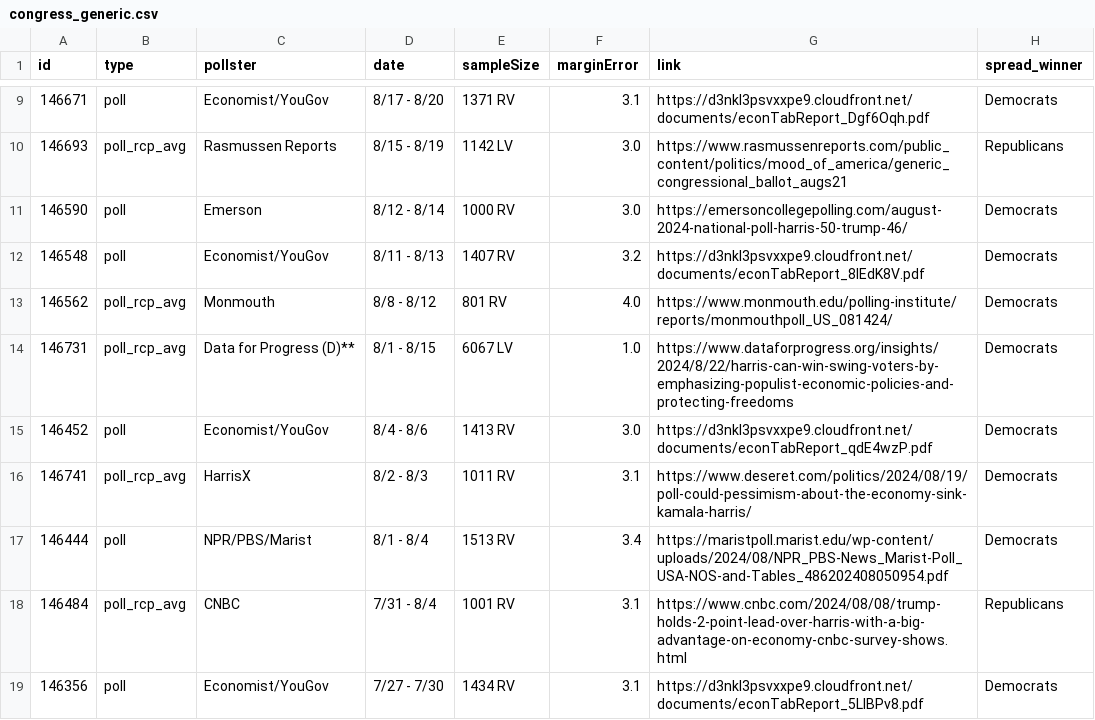
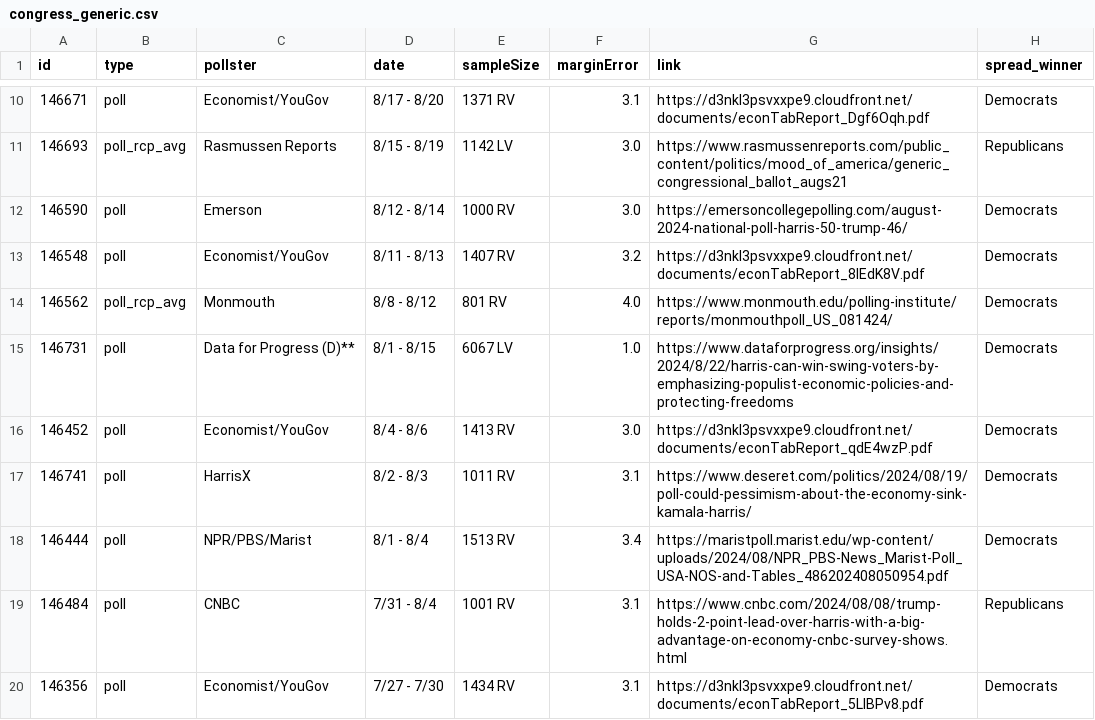
Before and after one commit to stiles/polls, a CSV file: data/polls/congress_generic.csv, drawn as a sheet; only a part is shown, gaps mark what is left out; addresses are those after the commit; the diff covers the shown part only; the diff names each change by its address in the sheet, - before the commit and + after, or states it on an @@ line.

```diff
--- a/data/polls/congress_generic.csv
+++ b/data/polls/congress_generic.csv
-B15 (type): poll_rcp_avg
+B15 (type): poll
-B17 (type): poll_rcp_avg
+B17 (type): poll
-B19 (type): poll_rcp_avg
+B19 (type): poll
```
Also changed, not shown: 1 added row and 4 edited cells elsewhere in this file, data/polls/general_third_parties.csv, data/polls/harris_favorability.csv, 20 other files.
